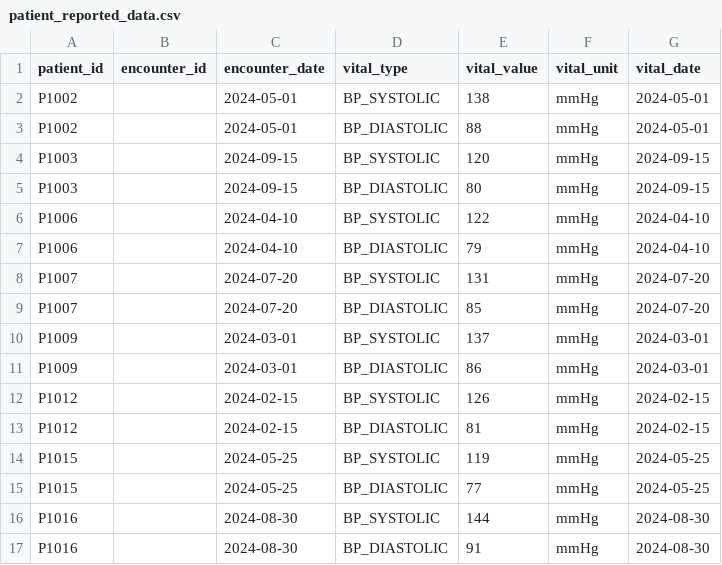
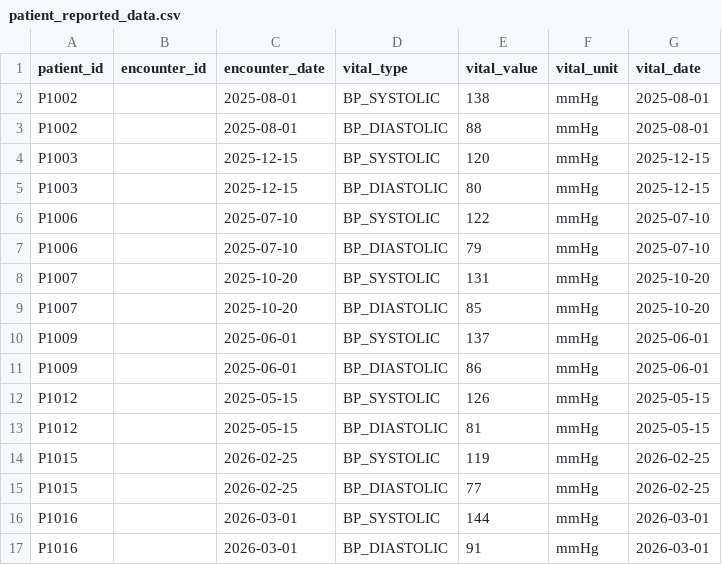
Before and after one commit to lashihollis/building_blocks, a CSV file: analytics_engineering_dbt_project/seeds/patient_reported_data.csv, drawn as a sheet.

```diff
--- a/analytics_engineering_dbt_project/seeds/patient_reported_data.csv
+++ b/analytics_engineering_dbt_project/seeds/patient_reported_data.csv
@@ -1,17 +1,17 @@
 patient_id,encounter_id,encounter_date,vital_type,vital_value,vital_unit,vital_date
-P1002,,2024-05-01,BP_SYSTOLIC,138,mmHg,2024-05-01
-P1002,,2024-05-01,BP_DIASTOLIC,88,mmHg,2024-05-01
-P1003,,2024-09-15,BP_SYSTOLIC,120,mmHg,2024-09-15
-P1003,,2024-09-15,BP_DIASTOLIC,80,mmHg,2024-09-15
-P1006,,2024-04-10,BP_SYSTOLIC,122,mmHg,2024-04-10
-P1006,,2024-04-10,BP_DIASTOLIC,79,mmHg,2024-04-10
-P1007,,2024-07-20,BP_SYSTOLIC,131,mmHg,2024-07-20
-P1007,,2024-07-20,BP_DIASTOLIC,85,mmHg,2024-07-20
-P1009,,2024-03-01,BP_SYSTOLIC,137,mmHg,2024-03-01
-P1009,,2024-03-01,BP_DIASTOLIC,86,mmHg,2024-03-01
-P1012,,2024-02-15,BP_SYSTOLIC,126,mmHg,2024-02-15
-P1012,,2024-02-15,BP_DIASTOLIC,81,mmHg,2024-02-15
-P1015,,2024-05-25,BP_SYSTOLIC,119,mmHg,2024-05-25
-P1015,,2024-05-25,BP_DIASTOLIC,77,mmHg,2024-05-25
-P1016,,2024-08-30,BP_SYSTOLIC,144,mmHg,2024-08-30
-P1016,,2024-08-30,BP_DIASTOLIC,91,mmHg,2024-08-30
+P1002,,2025-08-01,BP_SYSTOLIC,138,mmHg,2025-08-01
+P1002,,2025-08-01,BP_DIASTOLIC,88,mmHg,2025-08-01
+P1003,,2025-12-15,BP_SYSTOLIC,120,mmHg,2025-12-15
+P1003,,2025-12-15,BP_DIASTOLIC,80,mmHg,2025-12-15
+P1006,,2025-07-10,BP_SYSTOLIC,122,mmHg,2025-07-10
+P1006,,2025-07-10,BP_DIASTOLIC,79,mmHg,2025-07-10
+P1007,,2025-10-20,BP_SYSTOLIC,131,mmHg,2025-10-20
+P1007,,2025-10-20,BP_DIASTOLIC,85,mmHg,2025-10-20
+P1009,,2025-06-01,BP_SYSTOLIC,137,mmHg,2025-06-01
+P1009,,2025-06-01,BP_DIASTOLIC,86,mmHg,2025-06-01
+P1012,,2025-05-15,BP_SYSTOLIC,126,mmHg,2025-05-15
+P1012,,2025-05-15,BP_DIASTOLIC,81,mmHg,2025-05-15
+P1015,,2026-02-25,BP_SYSTOLIC,119,mmHg,2026-02-25
+P1015,,2026-02-25,BP_DIASTOLIC,77,mmHg,2026-02-25
+P1016,,2026-03-01,BP_SYSTOLIC,144,mmHg,2026-03-01
+P1016,,2026-03-01,BP_DIASTOLIC,91,mmHg,2026-03-01
```
Also changed, not shown: analytics_engineering_dbt_project/seeds/ehr_data.csv, analytics_engineering_dbt_project/seeds/payer_data.csv, 19 other files.
